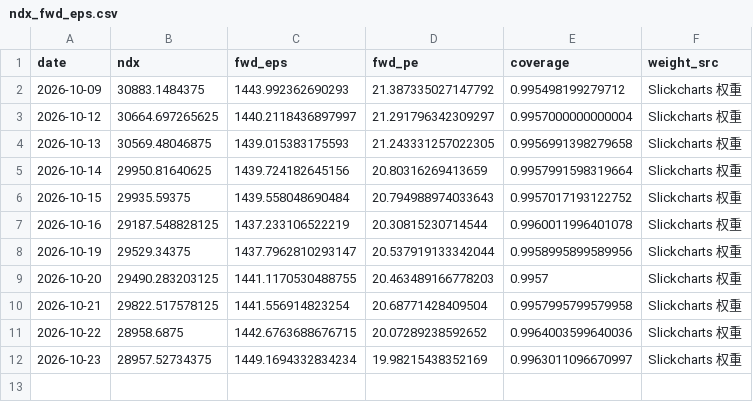
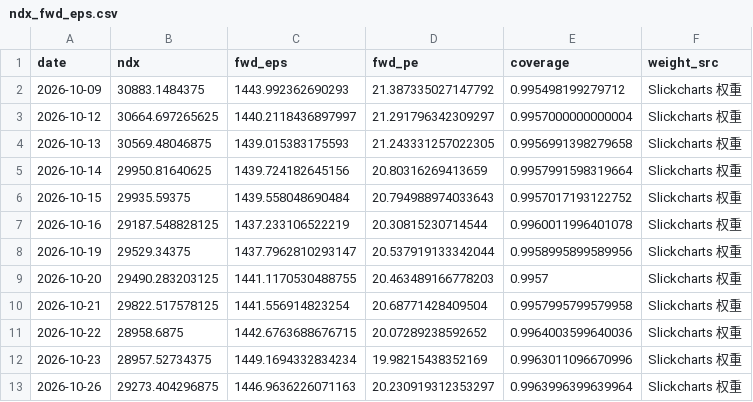
Before and after one commit to zhoupixue/ndx5s, a CSV file: data/ndx_fwd_eps.csv, drawn as a sheet.

```diff
--- a/data/ndx_fwd_eps.csv
+++ b/data/ndx_fwd_eps.csv
@@ -11,2 +11,3 @@ date,ndx,fwd_eps,fwd_pe,coverage,weight_src
 2026-10-22,28958.6875,1442.6763688676715,20.07289238592652,0.9964003599640036,Slickcharts 权重
-2026-10-23,28957.52734375,1449.1694332834234,19.98215438352169,0.9963011096670997,Slickcharts 权重
+2026-10-23,28957.52734375,1449.1694332834234,19.98215438352169,0.9963011096670996,Slickcharts 权重
+2026-10-26,29273.404296875,1446.9636226071163,20.230919312353297,0.9963996399639964,Slickcharts 权重
```
Also changed, not shown: 2 other files.
